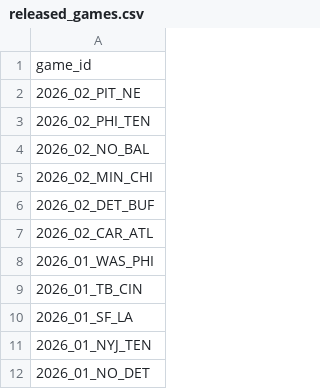
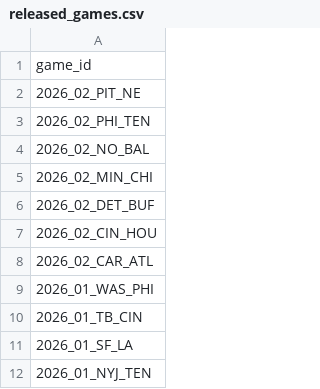
Before and after one commit to nflverse/nflverse-pbp-internal, a CSV file: released_games.csv, drawn as a sheet; only a part is shown; the shorter side is filled out with more unchanged rows.

```diff
--- a/released_games.csv
+++ b/released_games.csv
@@ -6,2 +6,3 @@ game_id
 2026_02_DET_BUF
+2026_02_CIN_HOU
 2026_02_CAR_ATL
```
